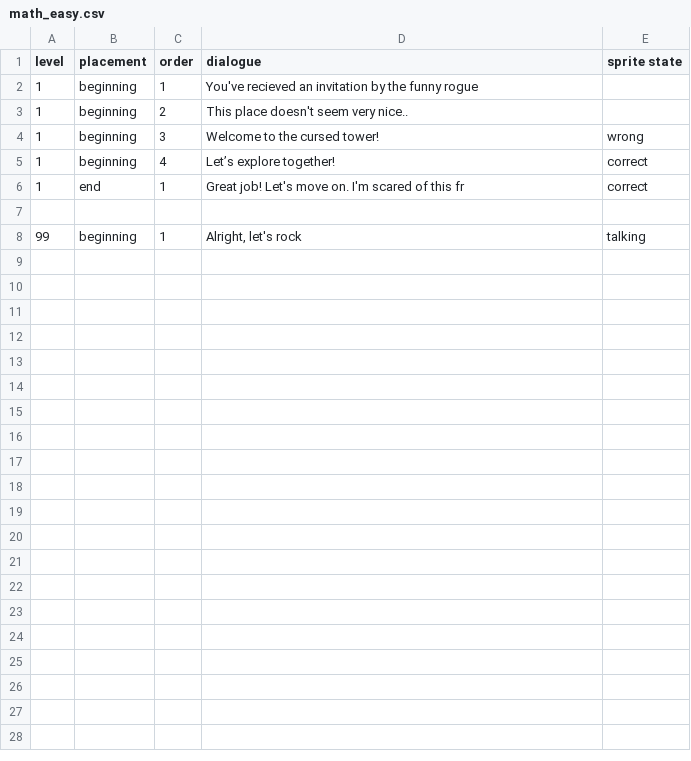
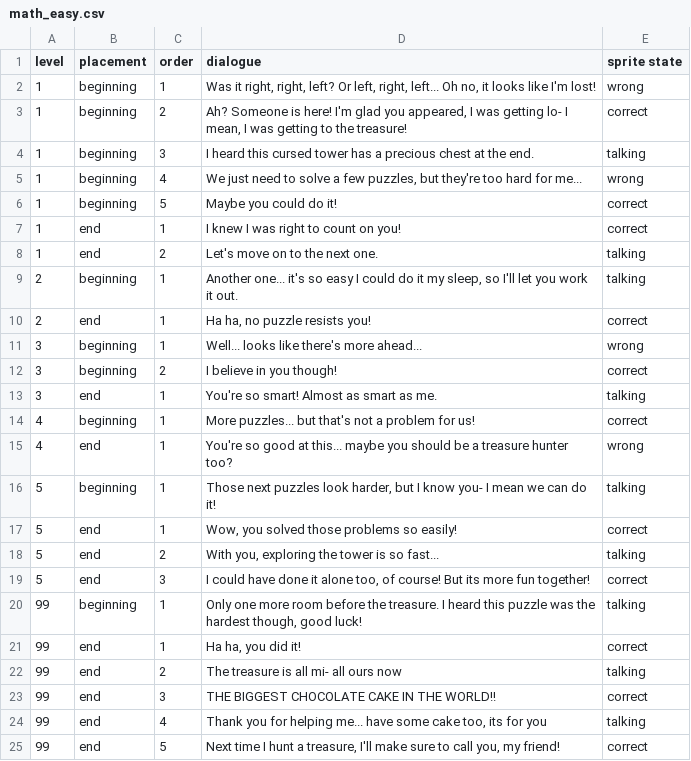
Before and after one commit to sai-00/quizzard-thesis, a CSV file: assets/art/scenes/math/math_easy.csv, drawn as a sheet.

```diff
--- a/assets/art/scenes/math/math_easy.csv
+++ b/assets/art/scenes/math/math_easy.csv
@@ -1,8 +1,25 @@
 level,placement,order,dialogue,sprite state
-1,beginning,1,"You've recieved an invitation by the funny rogue",
-1,beginning,2,"This place doesn't seem very nice..",
-1,beginning,3,"Welcome to the cursed tower!",wrong
-1,beginning,4,"Let’s explore together!",correct
-1,end,1,"Great job! Let's move on. I'm scared of this fr",correct
-
-99,beginning,1,"Alright, let's rock",talking
+1,beginning,1,"Was it right, right, left? Or left, right, left... Oh no, it looks like I'm lost!",wrong
+1,beginning,2,"Ah? Someone is here! I'm glad you appeared, I was getting lo- I mean, I was getting to the treasure!",correct
+1,beginning,3,"I heard this cursed tower has a precious chest at the end.",talking
+1,beginning,4,"We just need to solve a few puzzles, but they're too hard for me...",wrong
+1,beginning,5,"Maybe you could do it!",correct
+1,end,1,"I knew I was right to count on you!",correct
+1,end,2,"Let's move on to the next one.",talking
+2,beginning,1,"Another one... it's so easy I could do it my sleep, so I'll let you work it out.",talking
+2,end,1,"Ha ha, no puzzle resists you!",correct
+3,beginning,1,"Well... looks like there's more ahead...",wrong
+3,beginning,2,"I believe in you though!",correct
+3,end,1,"You're so smart! Almost as smart as me.",talking
+4,beginning,1,"More puzzles... but that's not a problem for us!",correct
+4,end,1,"You're so good at this... maybe you should be a treasure hunter too?",wrong
+5,beginning,1,"Those next puzzles look harder, but I know you- I mean we can do it!",talking
+5,end,1,"Wow, you solved those problems so easily!",correct
+5,end,2,"With you, exploring the tower is so fast...",talking
+5,end,3,"I could have done it alone too, of course! But its more fun together!",correct
+99,beginning,1,"Only one more room before the treasure. I heard this puzzle was the hardest though, good luck!",talking
+99,end,1,"Ha ha, you did it!",correct
+99,end,2,"The treasure is all mi- all ours now",talking
+99,end,3,"THE BIGGEST CHOCOLATE CAKE IN THE WORLD!!",correct
+99,end,4,"Thank you for helping me... have some cake too, its for you",talking
+99,end,5,"Next time I hunt a treasure, I'll make sure to call you, my friend!",correct
```
Also changed, not shown: assets/art/scenes/math/math_medium.csv, 10 other files.
